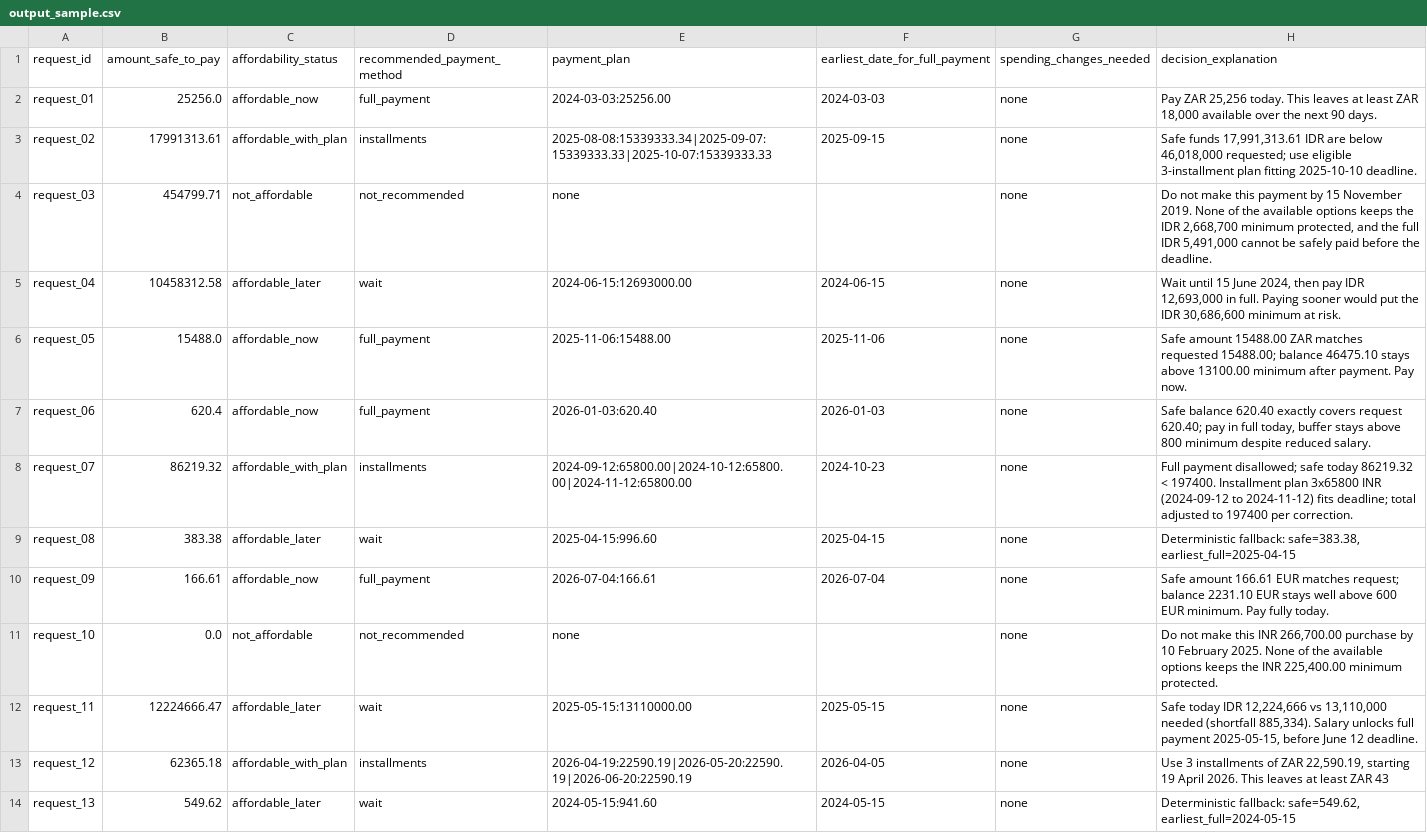
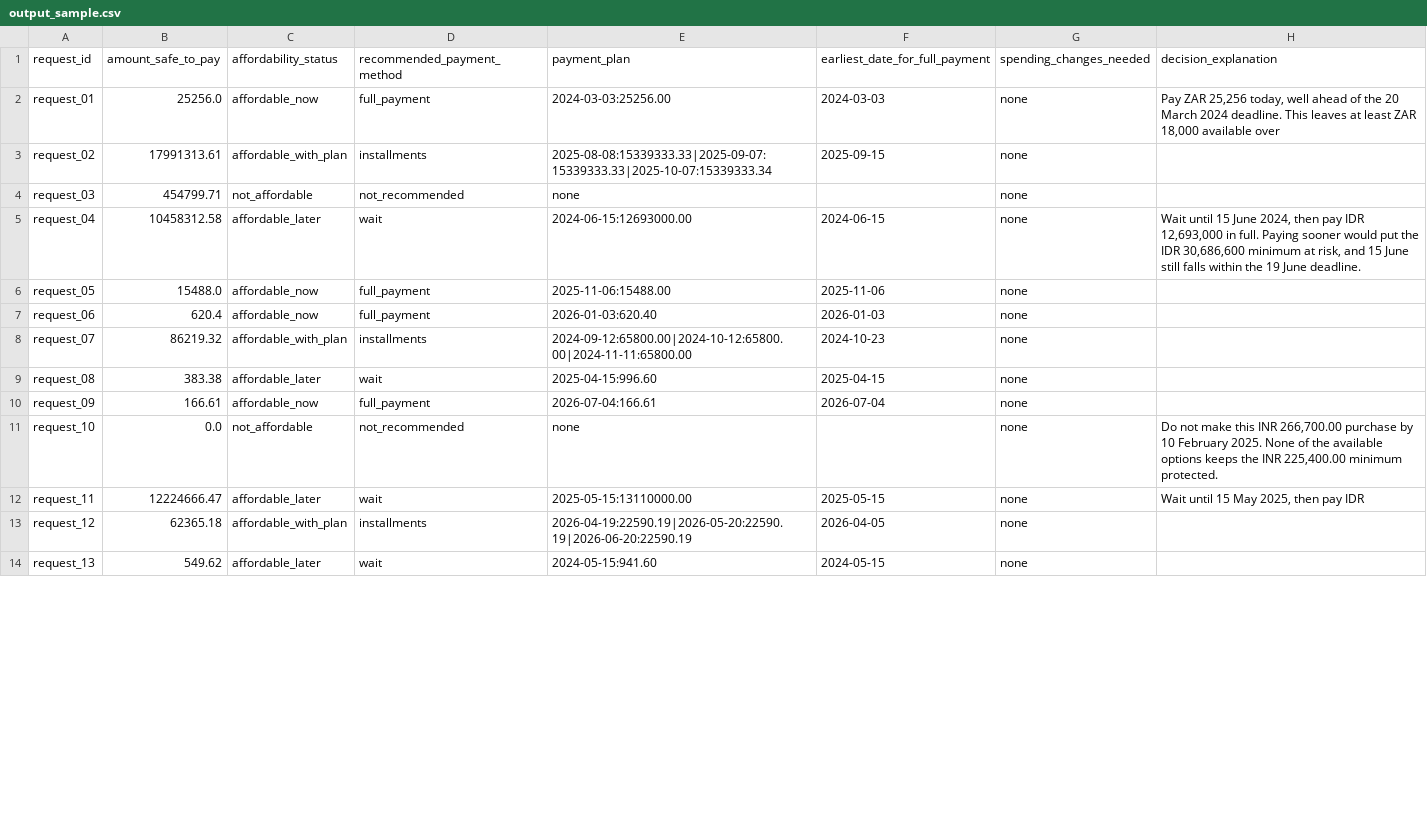
Before and after one commit to ijatinydv/FinSight, a CSV file: dataset/output_sample.csv, drawn as a sheet; only a part is shown; the diff covers the shown part only.

Commit message:
chore: Clean up scratch files, add submission zip, and update sorted evaluation outputs

```diff
--- a/dataset/output_sample.csv
+++ b/dataset/output_sample.csv
@@ -1,14 +1,14 @@
 request_id,amount_safe_to_pay,affordability_status,recommended_payment_method,payment_plan,earliest_date_for_full_payment,spending_changes_needed,decision_explanation
-request_01,25256.0,affordable_now,full_payment,2024-03-03:25256.00,2024-03-03,none,"Pay ZAR 25,256 today. This leaves at least ZAR 18,000 available over the next 90 days."
-request_02,17991313.61,affordable_with_plan,installments,2025-08-08:15339333.34|2025-09-07:15339333.33|2025-10-07:15339333.33,2025-09-15,none,"Safe funds 17,991,313.61 IDR are below 46,018,000 requested; use eligible 3-installment plan fitting 2025-10-10 deadline."
-request_03,454799.71,not_affordable,not_recommended,none,,none,"Do not make this payment by 15 November 2019. None of the available options keeps the IDR 2,668,700 minimum protected, and the full IDR 5,491,000 cannot be safely paid before the deadline."
-request_04,10458312.58,affordable_later,wait,2024-06-15:12693000.00,2024-06-15,none,"Wait until 15 June 2024, then pay IDR 12,693,000 in full. Paying sooner would put the IDR 30,686,600 minimum at risk."
-request_05,15488.0,affordable_now,full_payment,2025-11-06:15488.00,2025-11-06,none,Safe amount 15488.00 ZAR matches requested 15488.00; balance 46475.10 stays above 13100.00 minimum after payment. Pay now.
-request_06,620.4,affordable_now,full_payment,2026-01-03:620.40,2026-01-03,none,"Safe balance 620.40 exactly covers request 620.40; pay in full today, buffer stays above 800 minimum despite reduced salary."
-request_07,86219.32,affordable_with_plan,installments,2024-09-12:65800.00|2024-10-12:65800.00|2024-11-12:65800.00,2024-10-23,none,Full payment disallowed; safe today 86219.32 < 197400. Installment plan 3x65800 INR (2024-09-12 to 2024-11-12) fits deadline; total adjusted to 197400 per correction.
-request_08,383.38,affordable_later,wait,2025-04-15:996.60,2025-04-15,none,"Deterministic fallback: safe=383.38, earliest_full=2025-04-15"
-request_09,166.61,affordable_now,full_payment,2026-07-04:166.61,2026-07-04,none,Safe amount 166.61 EUR matches request; balance 2231.10 EUR stays well above 600 EUR minimum. Pay fully today.
+request_01,25256.0,affordable_now,full_payment,2024-03-03:25256.00,2024-03-03,none,"Pay ZAR 25,256 today, well ahead of the 20 March 2024 deadline. This leaves at least ZAR 18,000 available over"
+request_02,17991313.61,affordable_with_plan,installments,2025-08-08:15339333.33|2025-09-07:15339333.33|2025-10-07:15339333.34,2025-09-15,none,
+request_03,454799.71,not_affordable,not_recommended,none,,none,
+request_04,10458312.58,affordable_later,wait,2024-06-15:12693000.00,2024-06-15,none,"Wait until 15 June 2024, then pay IDR 12,693,000 in full. Paying sooner would put the IDR 30,686,600 minimum at risk, and 15 June still falls within the 19 June deadline."
+request_05,15488.0,affordable_now,full_payment,2025-11-06:15488.00,2025-11-06,none,
+request_06,620.4,affordable_now,full_payment,2026-01-03:620.40,2026-01-03,none,
+request_07,86219.32,affordable_with_plan,installments,2024-09-12:65800.00|2024-10-12:65800.00|2024-11-11:65800.00,2024-10-23,none,
+request_08,383.38,affordable_later,wait,2025-04-15:996.60,2025-04-15,none,
+request_09,166.61,affordable_now,full_payment,2026-07-04:166.61,2026-07-04,none,
 request_10,0.0,not_affordable,not_recommended,none,,none,"Do not make this INR 266,700.00 purchase by 10 February 2025. None of the available options keeps the INR 225,400.00 minimum protected."
-request_11,12224666.47,affordable_later,wait,2025-05-15:13110000.00,2025-05-15,none,"Safe today IDR 12,224,666 vs 13,110,000 needed (shortfall 885,334). Salary unlocks full payment 2025-05-15, before June 12 deadline."
-request_12,62365.18,affordable_with_plan,installments,2026-04-19:22590.19|2026-05-20:22590.19|2026-06-20:22590.19,2026-04-05,none,"Use 3 installments of ZAR 22,590.19, starting 19 April 2026. This leaves at least ZAR 43"
-request_13,549.62,affordable_later,wait,2024-05-15:941.60,2024-05-15,none,"Deterministic fallback: safe=549.62, earliest_full=2024-05-15"
+request_11,12224666.47,affordable_later,wait,2025-05-15:13110000.00,2025-05-15,none,"Wait until 15 May 2025, then pay IDR"
+request_12,62365.18,affordable_with_plan,installments,2026-04-19:22590.19|2026-05-20:22590.19|2026-06-20:22590.19,2026-04-05,none,
+request_13,549.62,affordable_later,wait,2024-05-15:941.60,2024-05-15,none,
```
Also changed, not shown: 14 edited cells elsewhere in this file, dataset/output.csv, 4 other files.
